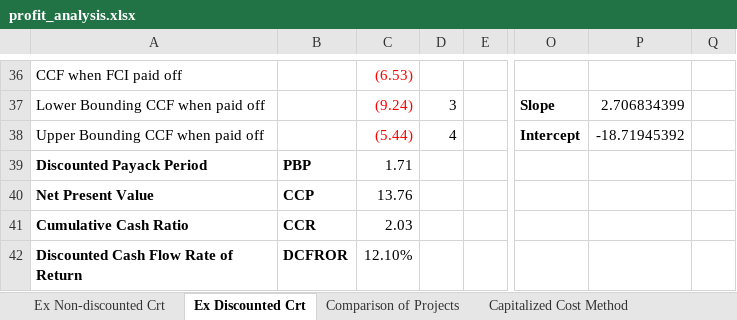
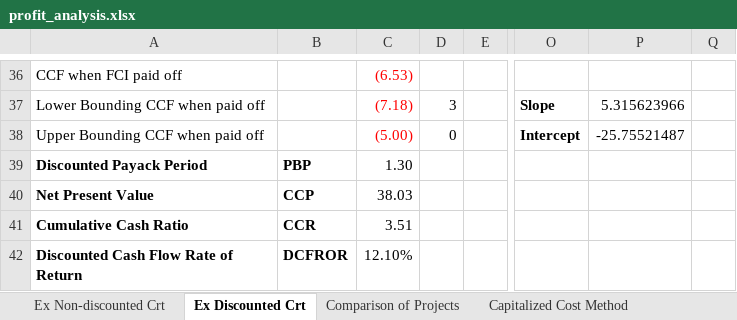
Before and after one commit to akullmanUW/TeamA6, an Excel workbook: profit_analysis.xlsx, sheet Ex Discounted Crt, drawn as a sheet; only a part is shown, gaps mark what is left out; values as stored, in another font and other column widths than the file's, no borders; charts and pictures not drawn; the diff covers the shown part only; the diff names each change by its address in the sheet, - before the commit and + after, or states it on an @@ line.

```diff
--- a/profit_analysis.xlsx (sheet Ex Discounted Crt)
+++ b/profit_analysis.xlsx (sheet Ex Discounted Crt)
-C37: (9.24)
+C37: (7.18)
-P37: 2.706834399
+P37: 5.315623966
-C38: (5.44)
+C38: (5.00)
-D38: 4
+D38: 0
-P38: -18.71945392
+P38: -25.75521487
-C39: 1.71
+C39: 1.30
-C40: 13.76
+C40: 38.03
-C41: 2.03
+C41: 3.51
```
Also changed, not shown: 9 added rows, 9 removed rows, 55 edited cells and cell formats elsewhere in this sheet, sheet Sensitivity Analysis, charts or pictures.
